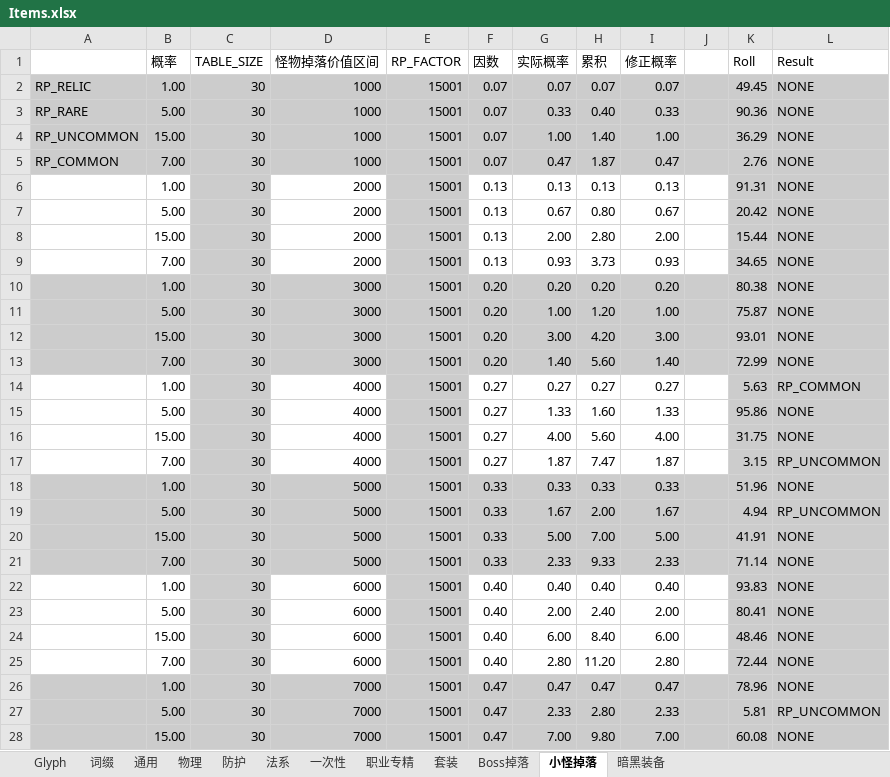
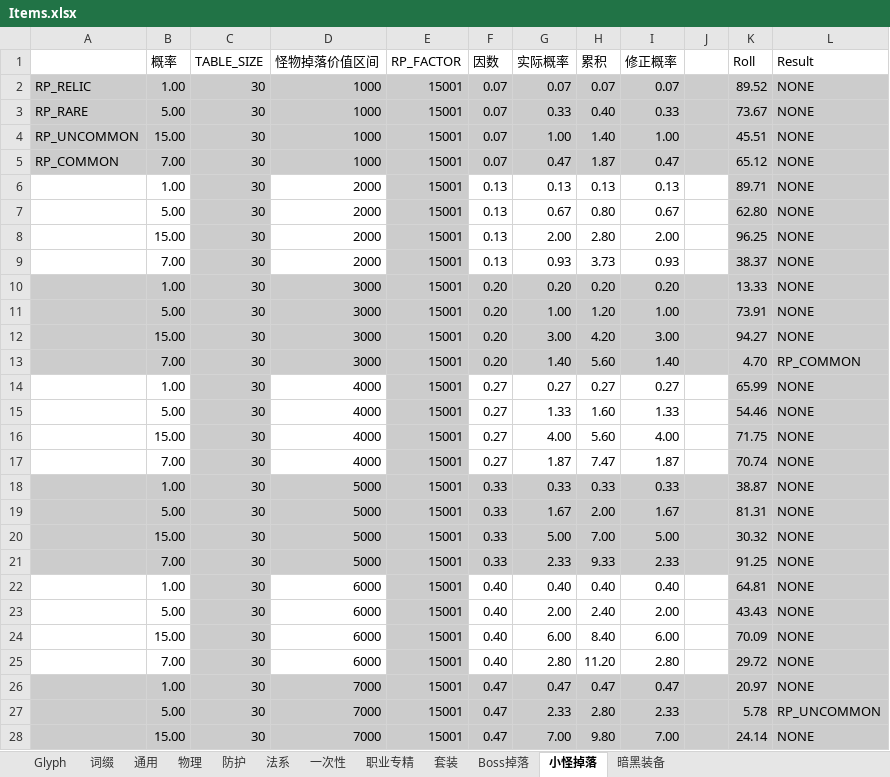
Before and after one commit to yatyricky/Zulaman-WE, an Excel workbook: dev/Items.xlsx, sheet 小怪掉落, drawn as a sheet; only a part is shown; values as stored, in another font and other column widths than the file's, no borders; conditional formats not drawn; the diff covers the shown part only; the diff names each change by its address in the sheet, - before the commit and + after, or states it on an @@ line.

```diff
--- a/dev/Items.xlsx (sheet 小怪掉落)
+++ b/dev/Items.xlsx (sheet 小怪掉落)
-K2 (Roll): 49.45
+K2 (Roll): 89.52
-K3 (Roll): 90.36
+K3 (Roll): 73.67
-K4 (Roll): 36.29
+K4 (Roll): 45.51
-K5 (Roll): 2.76
+K5 (Roll): 65.12
-K6 (Roll): 91.31
+K6 (Roll): 89.71
-K7 (Roll): 20.42
+K7 (Roll): 62.80
-K8 (Roll): 15.44
+K8 (Roll): 96.25
-K9 (Roll): 34.65
+K9 (Roll): 38.37
-K10 (Roll): 80.38
+K10 (Roll): 13.33
-K11 (Roll): 75.87
+K11 (Roll): 73.91
-K12 (Roll): 93.01
+K12 (Roll): 94.27
-K13 (Roll): 72.99
+K13 (Roll): 4.70
-L13 (Result): NONE
+L13 (Result): RP_COMMON
-K14 (Roll): 5.63
+K14 (Roll): 65.99
-L14 (Result): RP_COMMON
+L14 (Result): NONE
-K15 (Roll): 95.86
+K15 (Roll): 54.46
-K16 (Roll): 31.75
+K16 (Roll): 71.75
-K17 (Roll): 3.15
+K17 (Roll): 70.74
-L17 (Result): RP_UNCOMMON
+L17 (Result): NONE
-K18 (Roll): 51.96
+K18 (Roll): 38.87
-K19 (Roll): 4.94
+K19 (Roll): 81.31
-L19 (Result): RP_UNCOMMON
+L19 (Result): NONE
-K20 (Roll): 41.91
+K20 (Roll): 30.32
-K21 (Roll): 71.14
+K21 (Roll): 91.25
-K22 (Roll): 93.83
+K22 (Roll): 64.81
-K23 (Roll): 80.41
+K23 (Roll): 43.43
-K24 (Roll): 48.46
+K24 (Roll): 70.09
-K25 (Roll): 72.44
+K25 (Roll): 29.72
-K26 (Roll): 78.96
+K26 (Roll): 20.97
-K27 (Roll): 5.81
+K27 (Roll): 5.78
-K28 (Roll): 60.08
+K28 (Roll): 24.14
```
Also changed, not shown: 91 edited cells elsewhere in this sheet, sheet Glyph, 1 other file.
